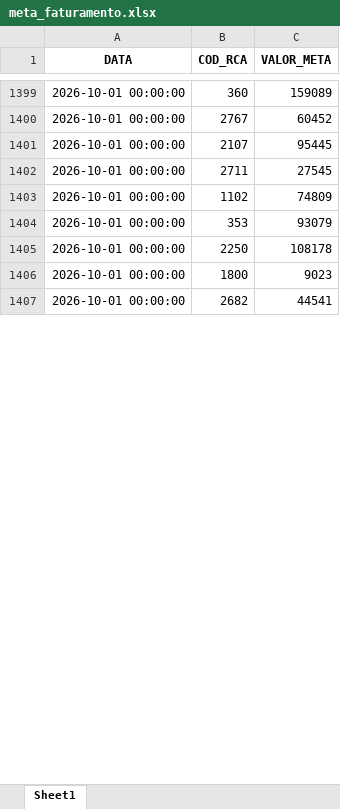
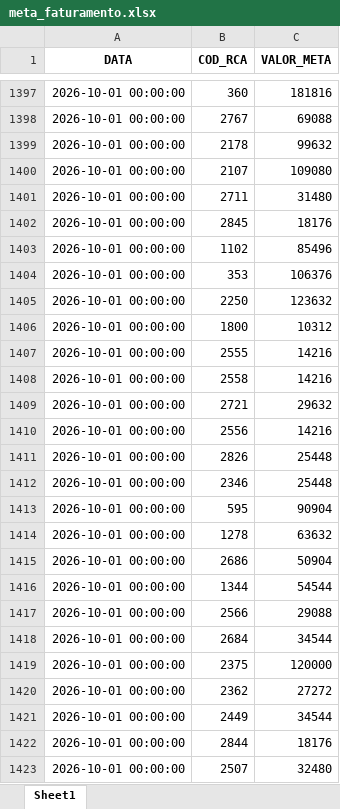
Before and after one commit to RoqueChristian/convencao, an Excel workbook: data/meta_faturamento.xlsx, sheet Sheet1, drawn as a sheet; only a part is shown, gaps mark what is left out; values as stored, in another font and other column widths than the file's, no borders; removed rows and columns are numbered as before the commit, all else as after; the diff covers the shown part only; the diff names each change by its address in the sheet, - before the commit and + after, or states it on an @@ line.

Commit message:
chore(data): batch update intraday meta_faturamento - 08:02:02

```diff
--- a/data/meta_faturamento.xlsx (sheet Sheet1)
+++ b/data/meta_faturamento.xlsx (sheet Sheet1)
-C1397 (VALOR_META): 159089
+C1397 (VALOR_META): 181816
-C1398 (VALOR_META): 60452
+C1398 (VALOR_META): 69088
+row 1399: 2026-10-01 00:00:00 | 2178 | 99632
-C1400 (VALOR_META): 95445
+C1400 (VALOR_META): 109080
-C1401 (VALOR_META): 27545
+C1401 (VALOR_META): 31480
+row 1402: 2026-10-01 00:00:00 | 2845 | 18176
-C1403 (VALOR_META): 74809
+C1403 (VALOR_META): 85496
-C1404 (VALOR_META): 93079
+C1404 (VALOR_META): 106376
-C1405 (VALOR_META): 108178
+C1405 (VALOR_META): 123632
-C1406 (VALOR_META): 9023
+C1406 (VALOR_META): 10312
-row 1407: 2026-10-01 00:00:00 | 2682 | 44541
+row 1407: 2026-10-01 00:00:00 | 2555 | 14216
+row 1408: 2026-10-01 00:00:00 | 2558 | 14216
+row 1409: 2026-10-01 00:00:00 | 2721 | 29632
+row 1410: 2026-10-01 00:00:00 | 2556 | 14216
+row 1411: 2026-10-01 00:00:00 | 2826 | 25448
+row 1412: 2026-10-01 00:00:00 | 2346 | 25448
+row 1413: 2026-10-01 00:00:00 | 595 | 90904
+row 1414: 2026-10-01 00:00:00 | 1278 | 63632
+row 1415: 2026-10-01 00:00:00 | 2686 | 50904
+row 1416: 2026-10-01 00:00:00 | 1344 | 54544
+row 1417: 2026-10-01 00:00:00 | 2566 | 29088
+row 1418: 2026-10-01 00:00:00 | 2684 | 34544
+row 1419: 2026-10-01 00:00:00 | 2375 | 120000
+row 1420: 2026-10-01 00:00:00 | 2362 | 27272
+row 1421: 2026-10-01 00:00:00 | 2449 | 34544
+row 1422: 2026-10-01 00:00:00 | 2844 | 18176
+row 1423: 2026-10-01 00:00:00 | 2507 | 32480
```
Also changed, not shown: 189 added rows, 79 removed rows and 136 edited cells elsewhere in this sheet.
